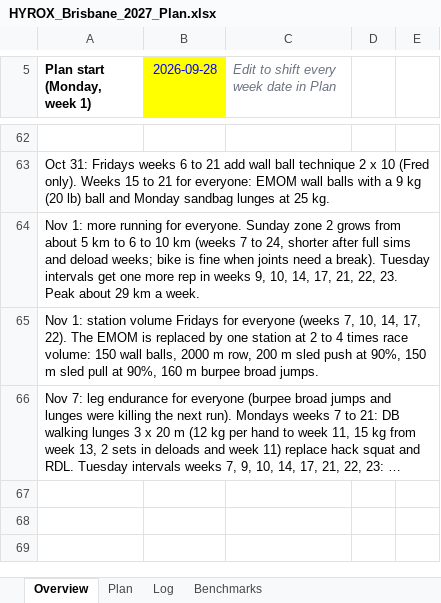
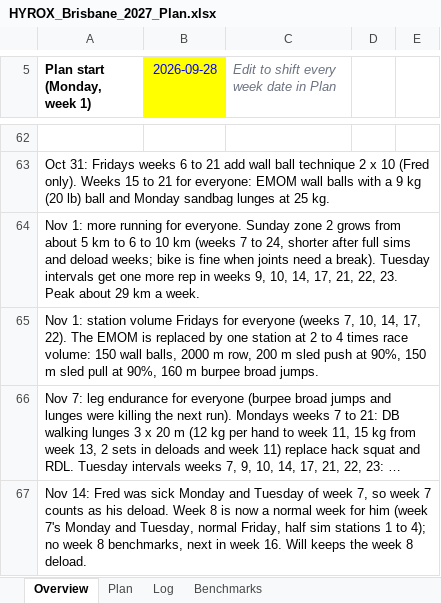
Before and after one commit to dreamystacks/hyrox, an Excel workbook: plan/HYROX_Brisbane_2027_Plan.xlsx, sheet Overview, drawn as a sheet; only a part is shown, gaps mark what is left out; long unchanged cells end in …; values as stored, in another font and other column widths than the file's, no borders; the diff names each change by its address in the sheet, - before the commit and + after, or states it on an @@ line.

```diff
--- a/plan/HYROX_Brisbane_2027_Plan.xlsx (sheet Overview)
+++ b/plan/HYROX_Brisbane_2027_Plan.xlsx (sheet Overview)
+row 67: Nov 14: Fred was sick Monday and Tuesday of week 7, so week 7 counts as his deload. Week 8 is now a normal week for him (week 7's Monday and Tuesday, normal Friday, half sim stations 1 to 4); no week 8 benchmarks, next in week 16. Will keeps the week 8 deload.
```
Also changed, not shown: sheet Plan, 8 other files.
